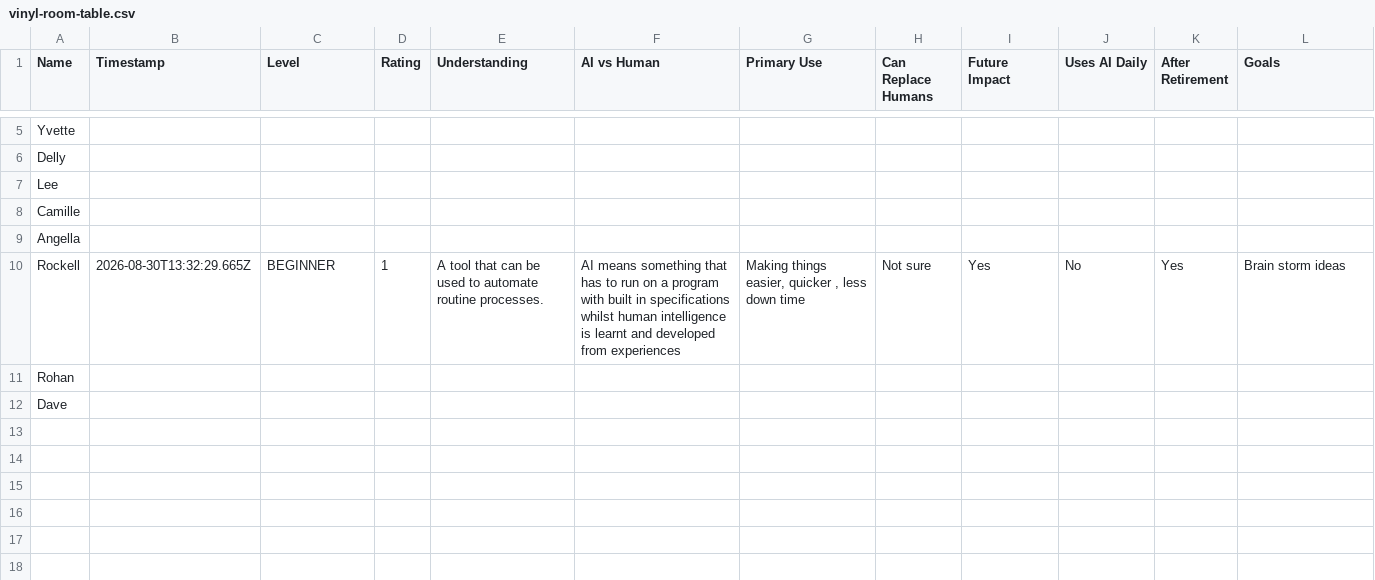
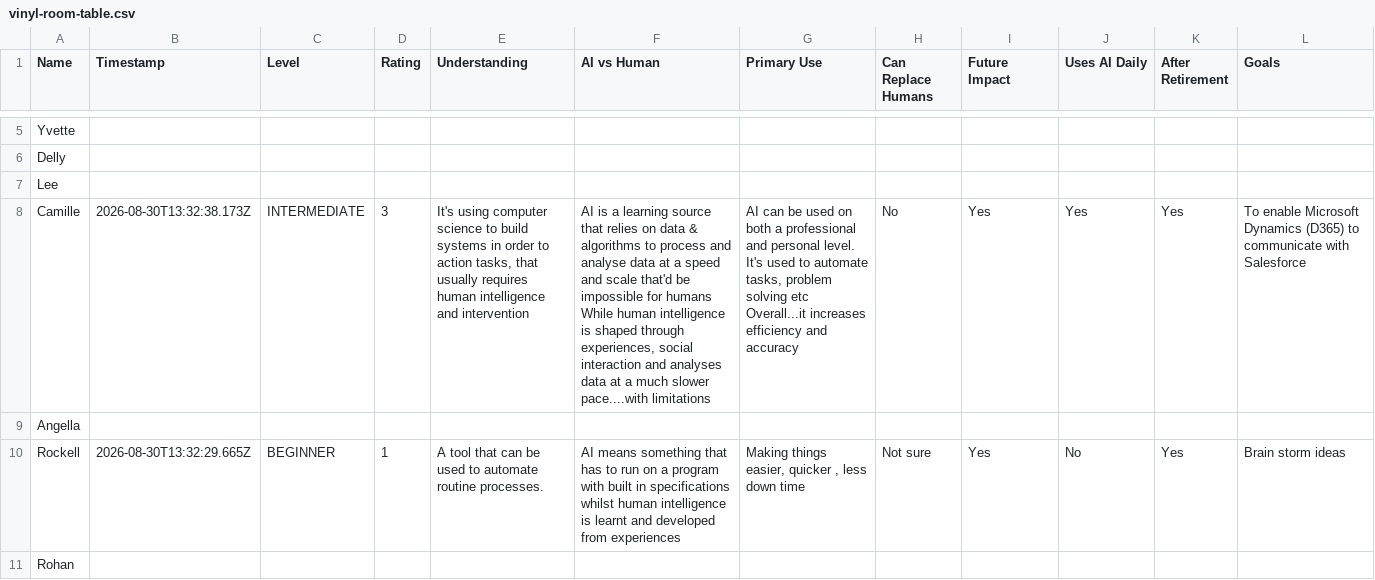
Before and after one commit to cmcdatasolutions/vinyl-room-data, a CSV file: vinyl-room-table.csv, drawn as a sheet; only a part is shown, gaps mark what is left out; the shorter side is filled out with more unchanged rows.

Commit message:
Add/update entry for Camille

```diff
--- a/vinyl-room-table.csv
+++ b/vinyl-room-table.csv
@@ -7,3 +7,5 @@
 "Lee","","","","","","","","","","",""
-"Camille","","","","","","","","","","",""
+"Camille","2026-08-30T13:32:38.173Z","INTERMEDIATE","3","It's using computer science to build systems in order to action tasks, that usually requires human intelligence and intervention","AI is a learning source that relies on data & algorithms to process and analyse data at a speed and scale that'd be impossible for humans
+
+While human intelligence is shaped through experiences, social interaction and analyses data at a much slower pace....with limitations","AI can be used on both a professional and personal level. It's used to automate tasks, problem solving etc Overall...it increases efficiency and accuracy","No","Yes","Yes","Yes","To enable Microsoft Dynamics (D365) to communicate with Salesforce"
 "Angella","","","","","","","","","","",""
```
